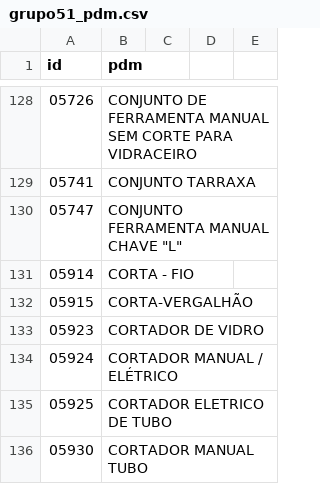
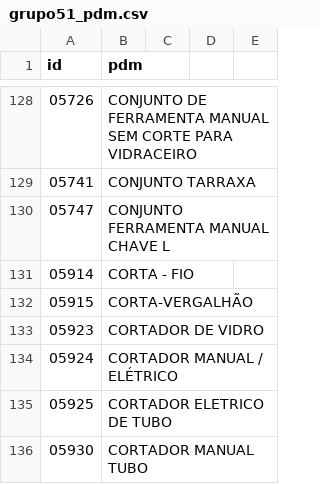
Before and after one commit to ant-rod-silva/catmat_compras_gov_pub, a CSV file: pdm/csv/grupo51_pdm.csv, drawn as a sheet; only a part is shown, gaps mark what is left out.

Commit message:
Update grupo51_pdm.csv

```diff
--- a/pdm/csv/grupo51_pdm.csv
+++ b/pdm/csv/grupo51_pdm.csv
@@ -129,3 +129,3 @@ id,pdm
 05741,CONJUNTO TARRAXA
-05747,CONJUNTO FERRAMENTA MANUAL CHAVE "L"
+05747,CONJUNTO FERRAMENTA MANUAL CHAVE L
 05914,CORTA - FIO
```
